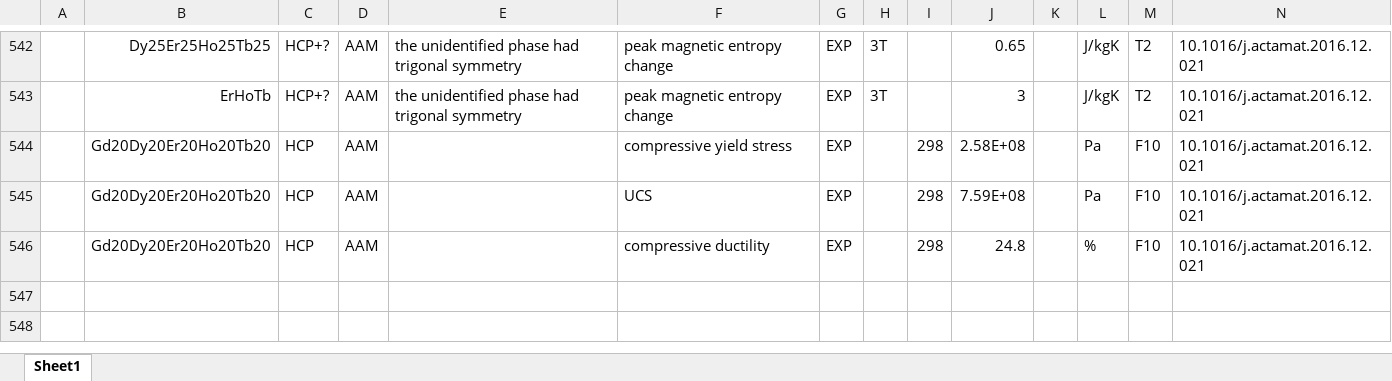
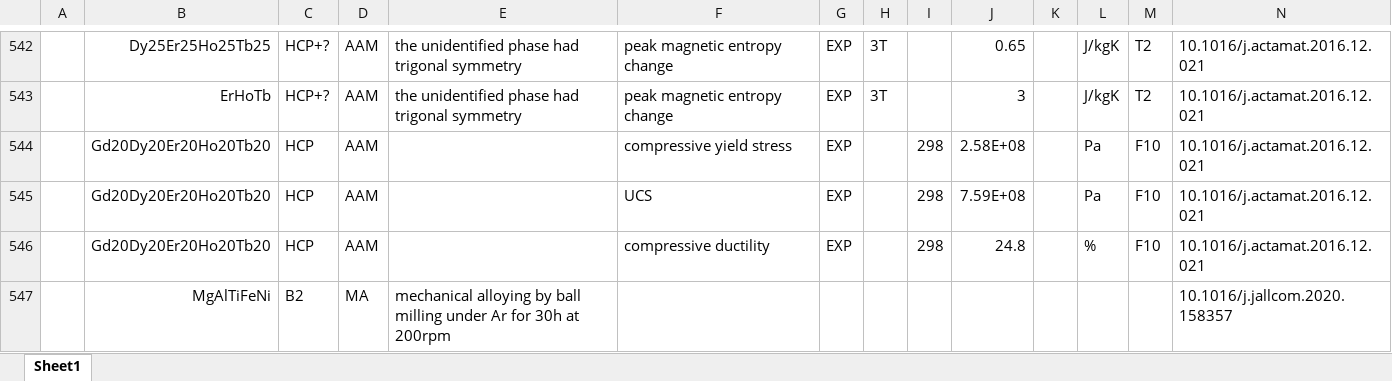
Before and after one commit to amkrajewski/ULTERA-contribute-amkrajewski, an Excel workbook: MiscSmallUploads_Dec2024.xlsx, sheet Sheet1, drawn as a sheet; only a part is shown, gaps mark what is left out; values as stored, in another font and other column widths than the file's, no borders; rows hold the shown columns only; the diff names each change by its address in the sheet, - before the commit and + after, or states it on an @@ line.

Commit message:
- extracted structural data from `10.1016/j.jallcom.2020.158357`

```diff
--- a/MiscSmallUploads_Dec2024.xlsx (sheet Sheet1)
+++ b/MiscSmallUploads_Dec2024.xlsx (sheet Sheet1)
+row 547:  | MgAlTiFeNi | B2 | MA | mechanical alloying by ball milling under Ar for 30h at 200rpm |  |  |  |  |  |  |  |  | 10.1016/j.jallcom.2020.158357
```
